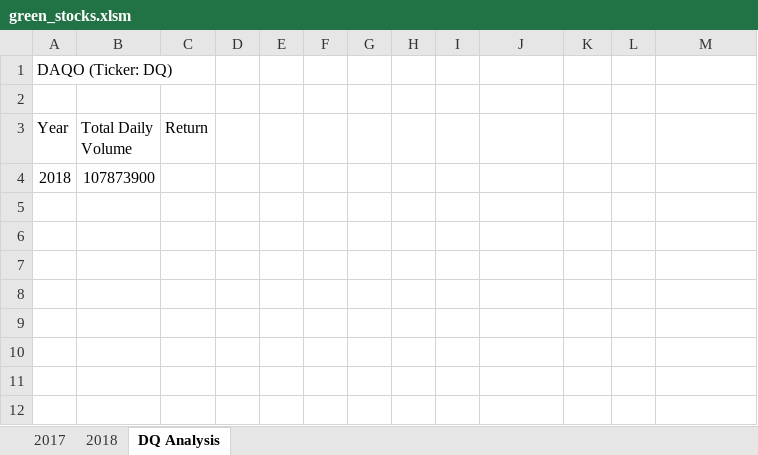
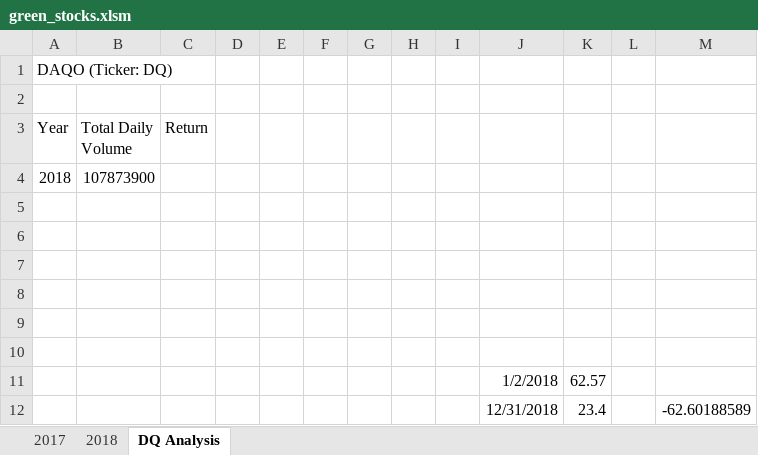
Before and after one commit to Normanfamdamly/Stock_Analysis, an Excel workbook: green_stocks.xlsm, sheet DQ Analysis, drawn as a sheet; values as stored, in another font and other column widths than the file's, no borders; the diff names each change by its address in the sheet, - before the commit and + after, or states it on an @@ line.

```diff
--- a/green_stocks.xlsm (sheet DQ Analysis)
+++ b/green_stocks.xlsm (sheet DQ Analysis)
+row 5: (empty)
+row 6: (empty)
+row 7: (empty)
+row 8: (empty)
+row 9: (empty)
+row 10: (empty)
+row 11:  |  |  |  |  |  |  |  |  | 1/2/2018 | 62.57
+row 12:  |  |  |  |  |  |  |  |  | 12/31/2018 | 23.4 |  | -62.60188589
```
Also changed, not shown: sheet 2018.
